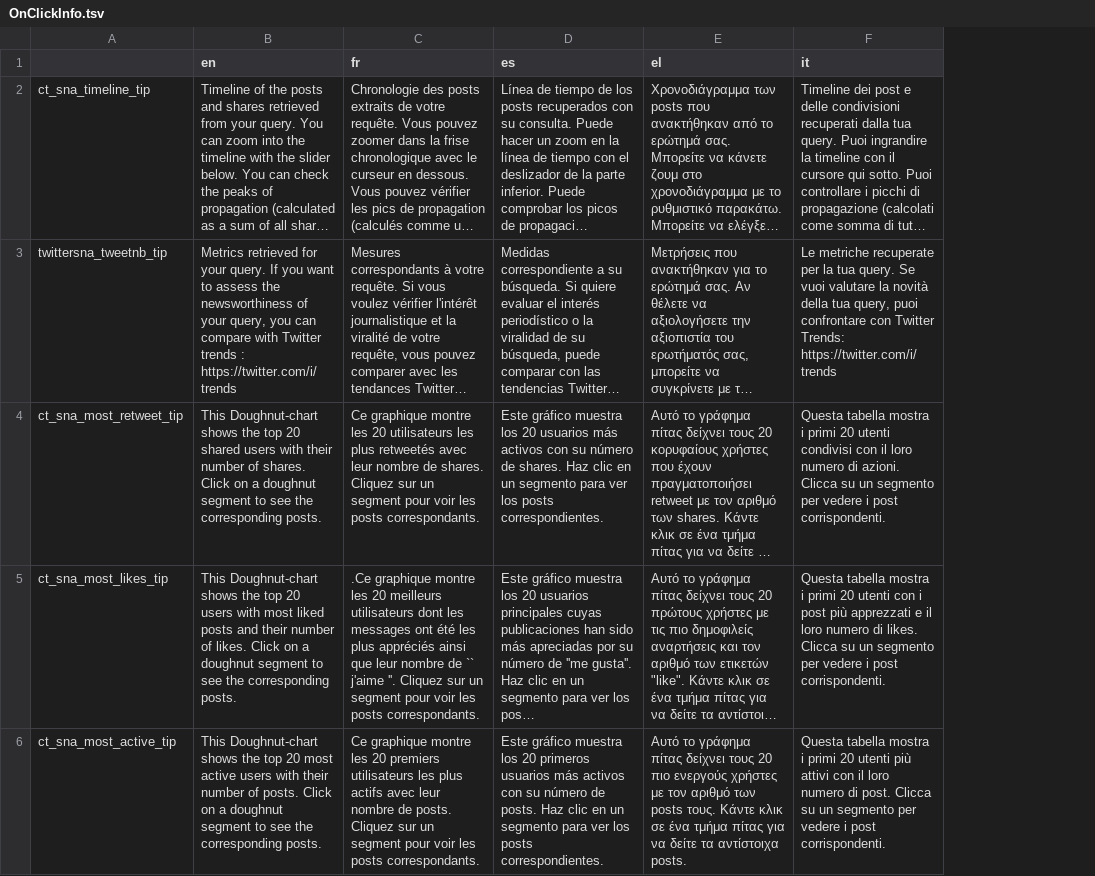
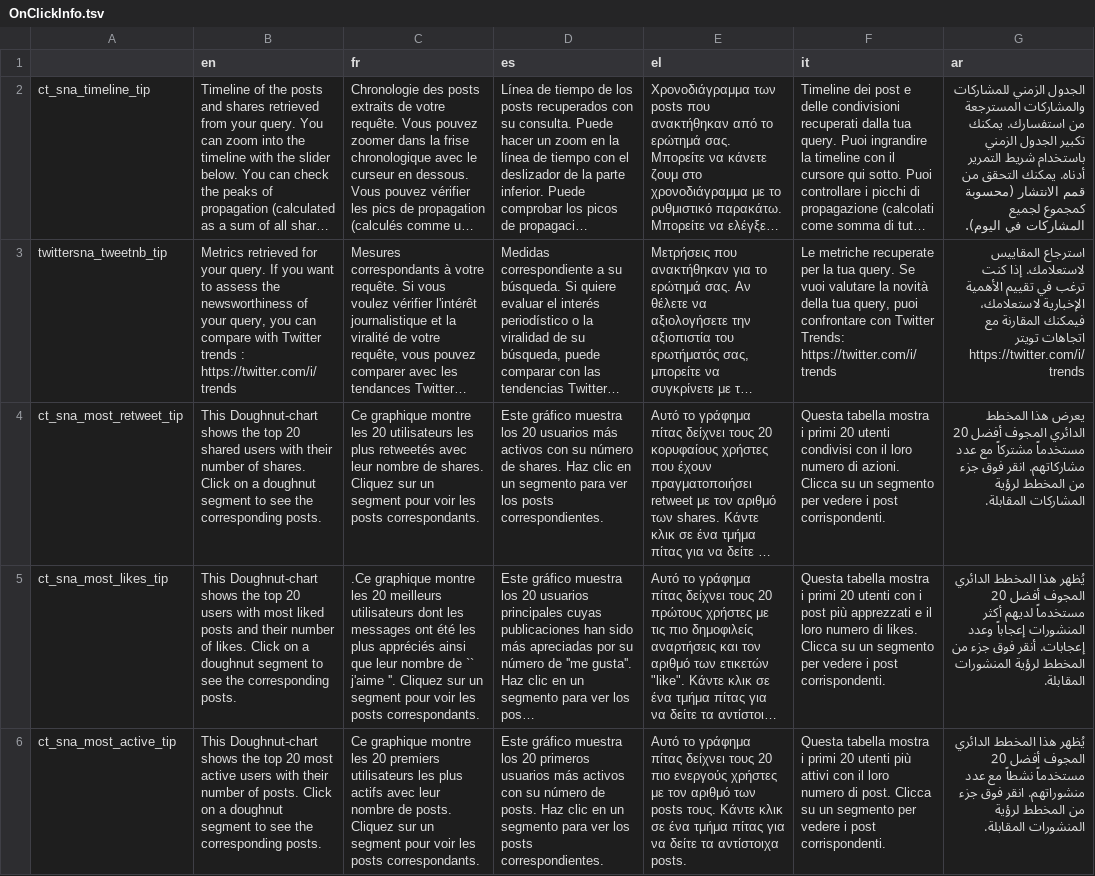
Before and after one commit to AFP-Medialab/TSNA-Translations, a TSV file: components/fb/OnClickInfo.tsv, drawn as a sheet; only a part is shown; long unchanged cells end in …; the diff names each change by its address in the sheet, - before the commit and + after, or states it on an @@ line.

```diff
--- a/components/fb/OnClickInfo.tsv
+++ b/components/fb/OnClickInfo.tsv
+column G (ar), rows 2-6: الجدول الزمني للمشاركات والمشاركات المسترجعة من استفسارك. يمكنك تكبير الجدول الزمني باستخدام شريط التمرير أدناه. يمكنك التحقق من قمم الانتشار (محسوبة كمجموع لجميع المشاركات في اليوم). | استرجاع المقاييس لاستعلامك. إذا كنت ترغب في تقييم الأهمية الإخبارية لاستعلامك، فيمكنك المقارنة مع اتجاهات تويتر https://twitter.com/i/trends | يعرض هذا المخطط الدائري المجوف أفضل 20 مستخدماً مشتركاً مع عدد مشاركاتهم. انقر فوق جزء من المخطط لرؤية المشاركات المقابلة. | يُظهر هذا المخطط الدائري المجوف أفضل 20 مستخدماً لديهم أكثر المنشورات إعجاباً وعدد إعجابات. أنقر فوق جزء من المخطط لرؤية المنشورات المقابلة. | يُظهر هذا المخطط الدائري المجوف أفضل 20 مستخدماً نشطاً مع عدد منشوراتهم. انقر فوق جزء من المخطط لرؤية المنشورات المقابلة.
```
Also changed, not shown: components/NavItems/tools/TwitterSna.tsv, components/Shared/Authentication.tsv, 18 other files.
